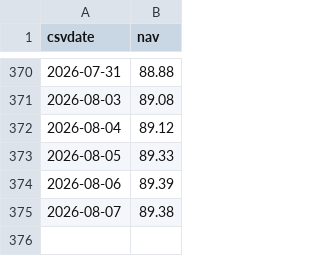
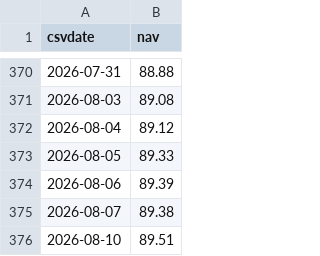
Before and after one commit to jiangx-lang/portfolio, a CSV file: data/nav/东亚联丰亚洲债券及货币基金.csv, drawn as a sheet; only a part is shown, gaps mark what is left out.

```diff
--- a/data/nav/东亚联丰亚洲债券及货币基金.csv
+++ b/data/nav/东亚联丰亚洲债券及货币基金.csv
@@ -375 +375,2 @@ csvdate,nav
 2026-08-07,89.38
+2026-08-10,89.51
```
Also changed, not shown: data/nav/东方汇理香港组合-灵活配置均衡.csv, data/nav/东方汇理香港组合-灵活配置增长.csv, 11 other files.
